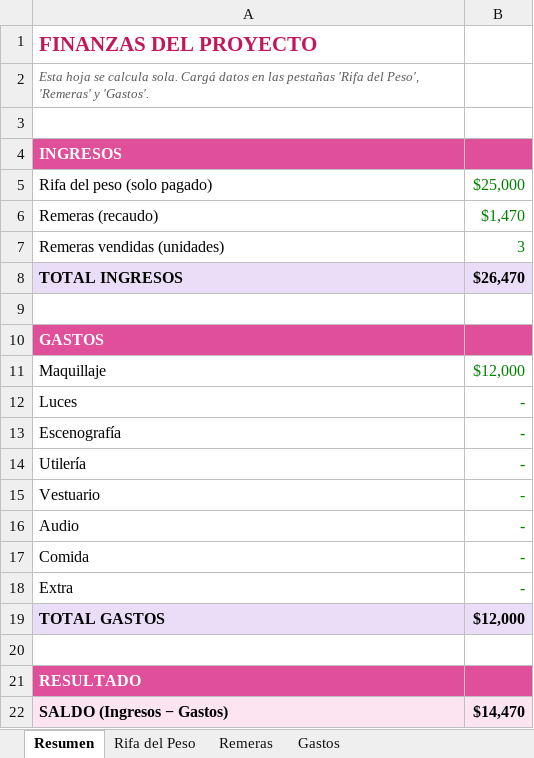
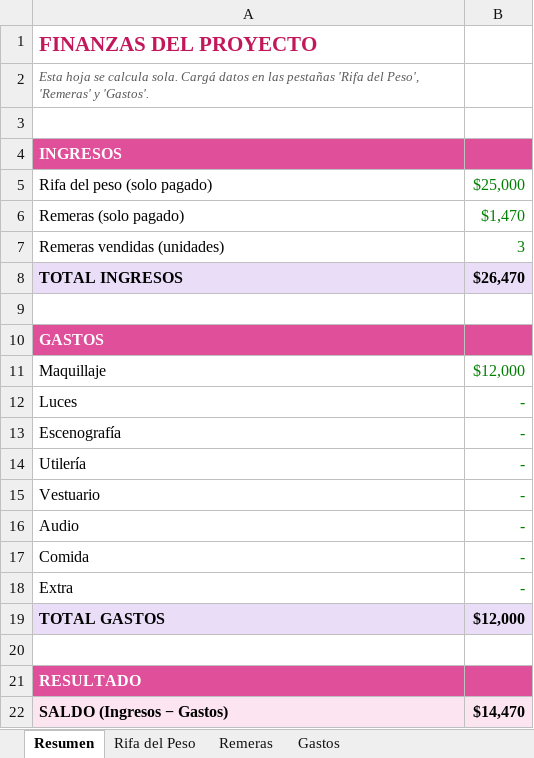
Before and after one commit to tripodidls/finanzas_rdlq, an Excel workbook: Finanzas_Proyecto.xlsx, sheet Resumen, drawn as a sheet; values as stored, in another font and other column widths than the file's, no borders; the diff names each change by its address in the sheet, - before the commit and + after, or states it on an @@ line.

```diff
--- a/Finanzas_Proyecto.xlsx (sheet Resumen)
+++ b/Finanzas_Proyecto.xlsx (sheet Resumen)
-A6: Remeras (recaudo)
+A6: Remeras (solo pagado)
```
Also changed, not shown: sheet Remeras, formulas that keep their value, 2 other files.
